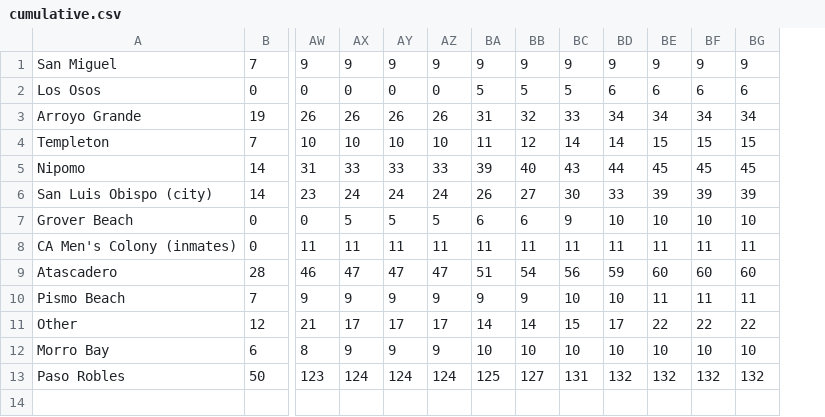
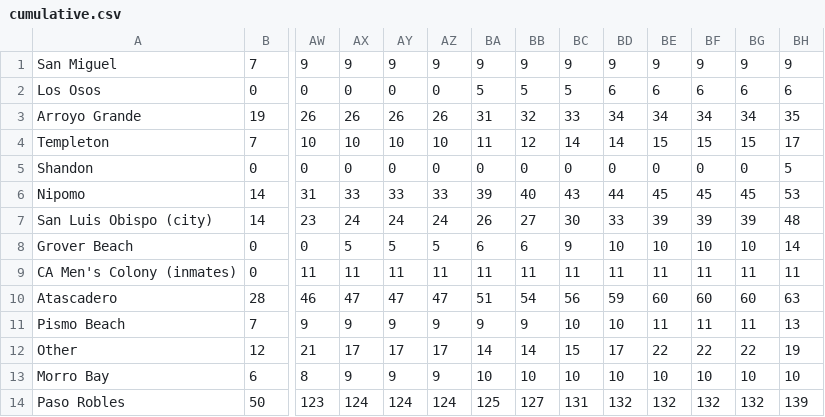
Before and after one commit to jdalbey/CityCaseCounts, a CSV file: cumulative.csv, drawn as a sheet; only a part is shown, gaps mark what is left out; addresses are those after the commit; rows hold the shown columns only; the diff names each change by its address in the sheet, - before the commit and + after, or states it on an @@ line.

```diff
--- a/cumulative.csv
+++ b/cumulative.csv
+column BH, rows 1-4: 9 | 6 | 35 | 17; rows 6-14: 53 | 48 | 14 | 11 | 63 | 13 | 19 | 10 | 139
+row 5: Shandon | 0 | 0 | 0 | 0 | 0 | 0 | 0 | 0 | 0 | 0 | 0 | 0 | 5
```
Also changed, not shown: 2 other files.
